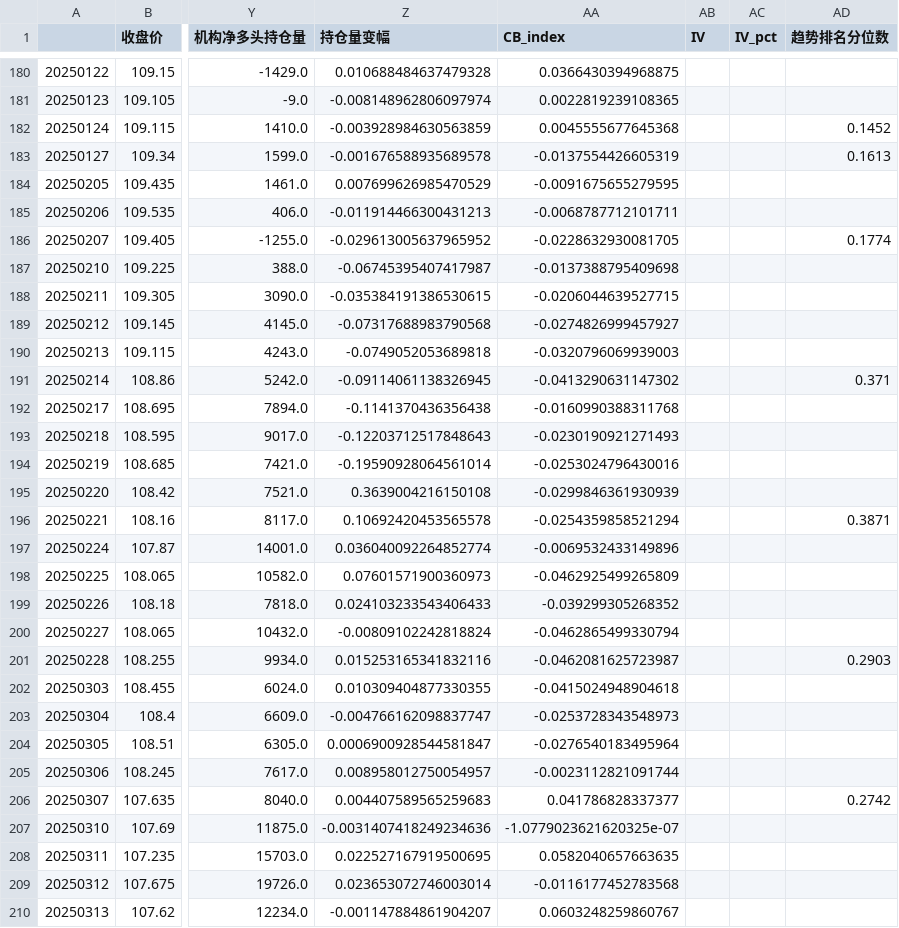
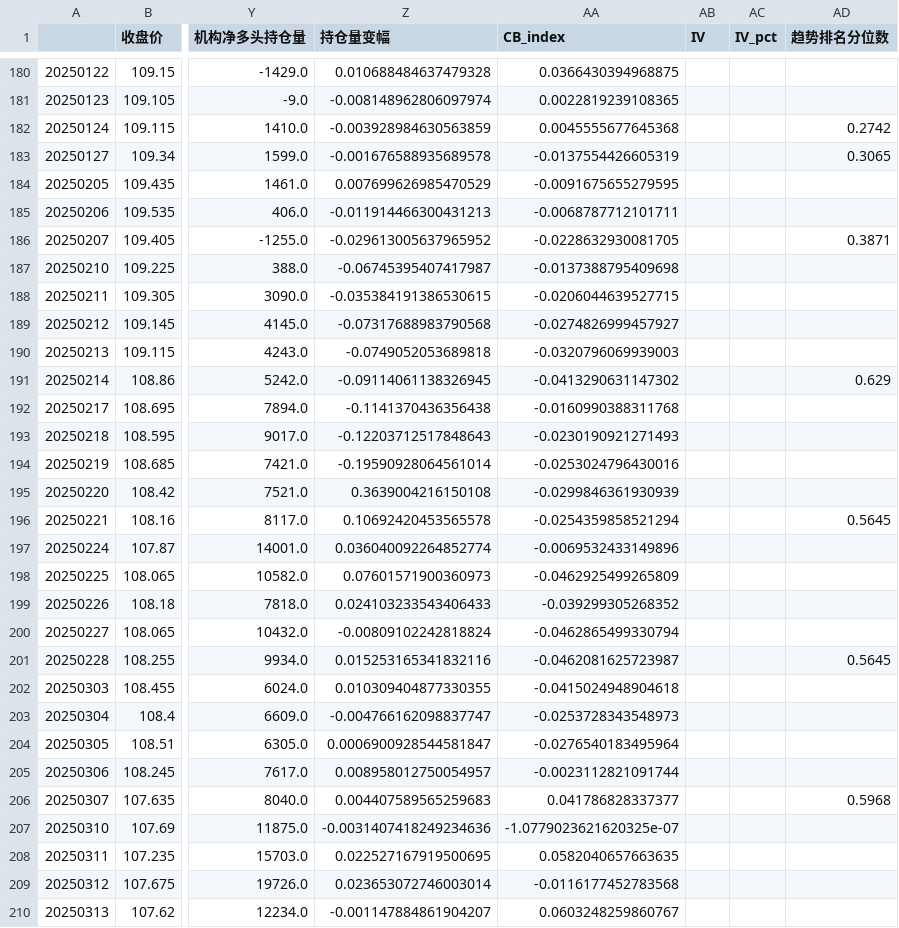
Before and after one commit to liuhengcnb/futures-charts, a CSV file: data/国债 十年国债T 行情图表数据.csv, drawn as a sheet; only a part is shown, gaps mark what is left out; the diff covers the shown part only; the diff names each change by its address in the sheet, - before the commit and + after, or states it on an @@ line.

```diff
--- a/data/国债 十年国债T 行情图表数据.csv
+++ b/data/国债 十年国债T 行情图表数据.csv
-AD182 (趋势排名分位数): 0.1452
+AD182 (趋势排名分位数): 0.2742
-AD183 (趋势排名分位数): 0.1613
+AD183 (趋势排名分位数): 0.3065
-AD186 (趋势排名分位数): 0.1774
+AD186 (趋势排名分位数): 0.3871
-AD191 (趋势排名分位数): 0.371
+AD191 (趋势排名分位数): 0.629
-AD196 (趋势排名分位数): 0.3871
+AD196 (趋势排名分位数): 0.5645
-AD201 (趋势排名分位数): 0.2903
+AD201 (趋势排名分位数): 0.5645
-AD206 (趋势排名分位数): 0.2742
+AD206 (趋势排名分位数): 0.5968
```
Also changed, not shown: 89 edited cells elsewhere in this file, data/工业品-其他 橡胶RU 行情图表数据.csv, data/工业品-能化 乙二醇EG 行情图表数据.csv, 27 other files.
